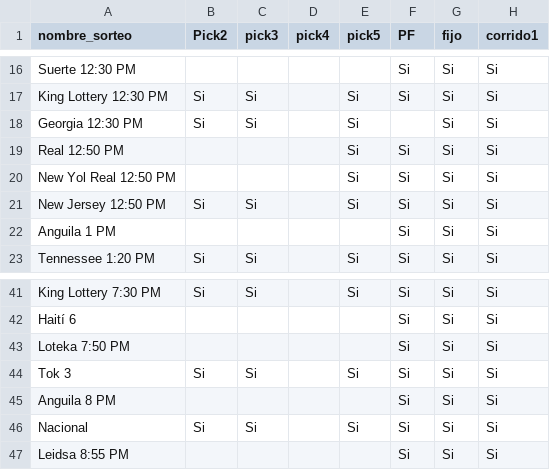
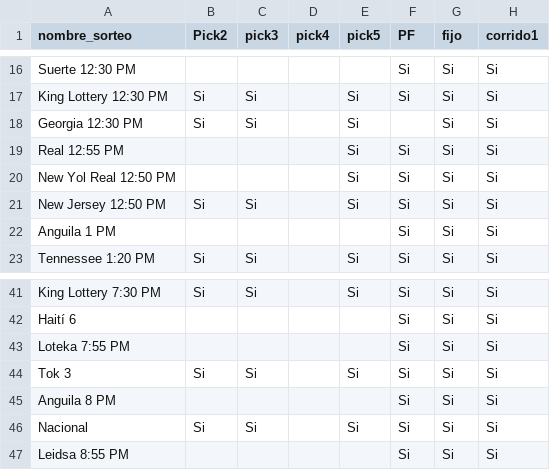
Before and after one commit to seiderrustangonzalez81-maker/LottoBooM, a CSV file: sorteos_formas.csv, drawn as a sheet; only a part is shown, gaps mark what is left out; the diff names each change by its address in the sheet, - before the commit and + after, or states it on an @@ line.

Commit message:
Align form matrix names with corrected draw times

```diff
--- a/sorteos_formas.csv
+++ b/sorteos_formas.csv
-A19 (nombre_sorteo): Real 12:50 PM
+A19 (nombre_sorteo): Real 12:55 PM
-A43 (nombre_sorteo): Loteka 7:50 PM
+A43 (nombre_sorteo): Loteka 7:55 PM
```
